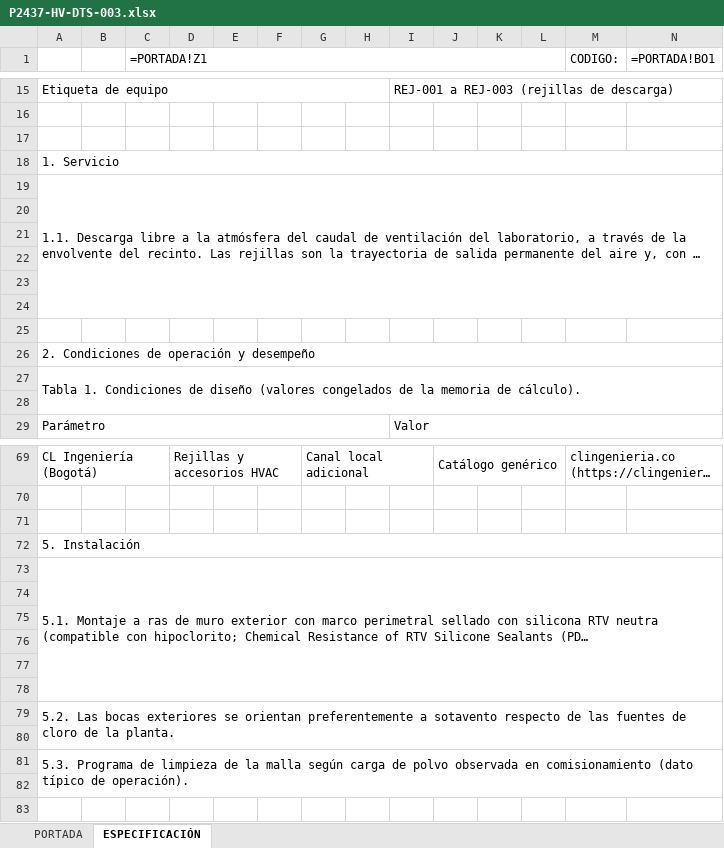
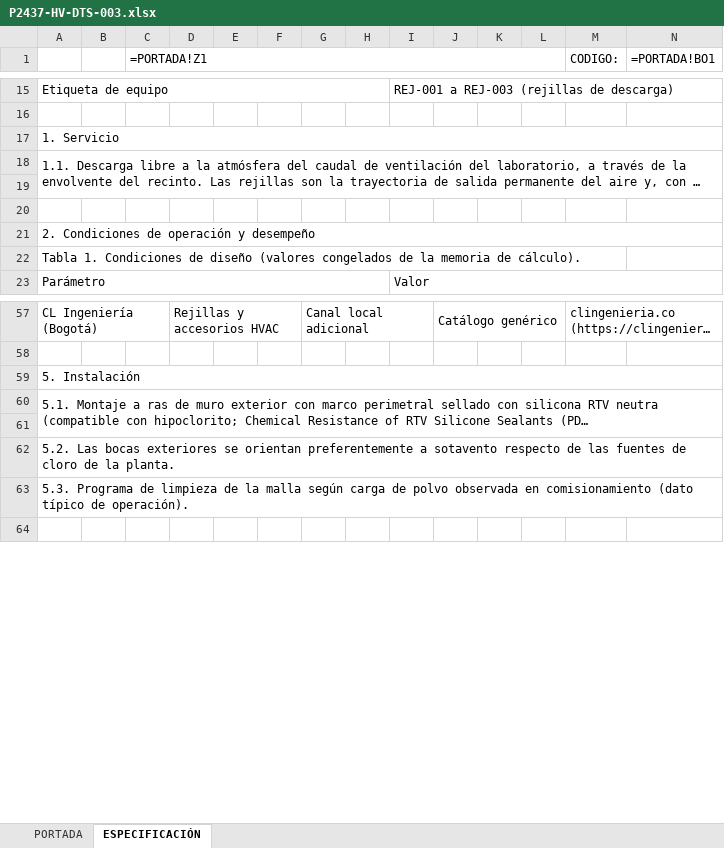
Before and after one commit to INGENDESING/BRINSA-P2437-VENTILACION-LABORATORIO, an Excel workbook: Emisiones/3.0 HV-HOJAS DE DATOS/P2437-HV-DTS-003.xlsx, sheet ESPECIFICACIÓN, drawn as a sheet; only a part is shown, gaps mark what is left out; long unchanged cells end in …; values as stored, in another font and other column widths than the file's, no cell formats; formulas without a stored value are shown as written; charts and pictures not drawn; removed rows and columns are numbered as before the commit, all else as after; rows hold the shown columns only; the diff covers the shown part only; the diff names each change by its address in the sheet, - before the commit and + after, or states it on an @@ line.

```diff
--- a/Emisiones/3.0 HV-HOJAS DE DATOS/P2437-HV-DTS-003.xlsx (sheet ESPECIFICACIÓN)
+++ b/Emisiones/3.0 HV-HOJAS DE DATOS/P2437-HV-DTS-003.xlsx (sheet ESPECIFICACIÓN)
-row 17: (empty)
-A19:O24 merged
+A18:O19 merged
-row 22: (empty)
-row 23: (empty)
-row 24: (empty)
-row 25: (empty)
-A27:O28 merged
-row 28: (empty)
-row 71: (empty)
-row 75: (empty)
-row 76: (empty)
-row 77: (empty)
-row 78: (empty)
-A79:O80 merged
-row 80: (empty)
-A81:O82 merged
-row 82: (empty)
```
Also changed, not shown: 6 removed rows and merged cells elsewhere in this sheet, cell formats, Emisiones/3.0 HV-HOJAS DE DATOS/P2437-HV-DTS-002.xlsx, Emisiones/4.0 HV-LISTADOS/P2437-HV-LIS-001.xlsx, 25 other files.
